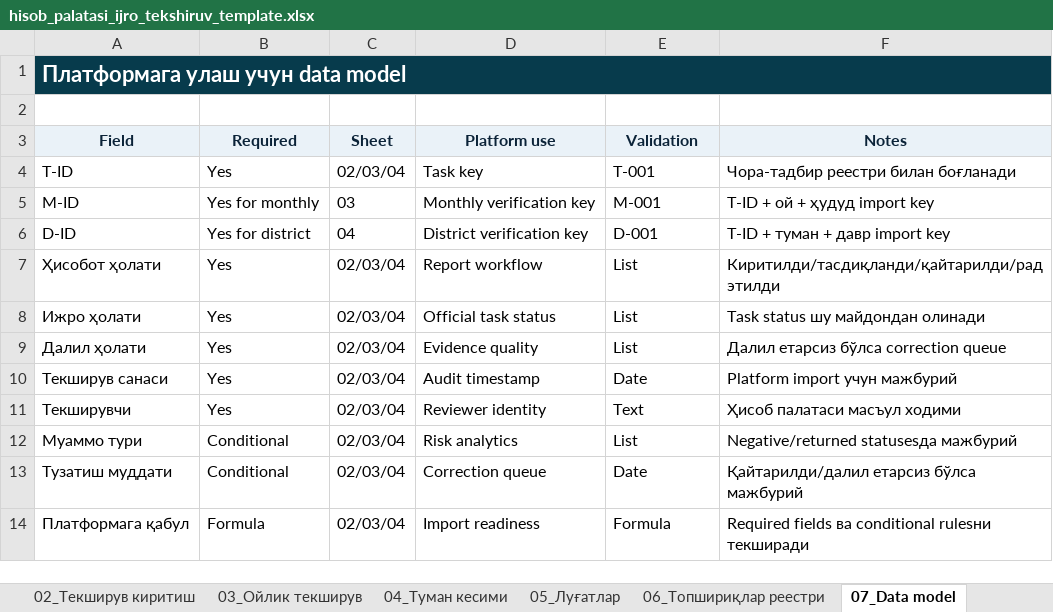
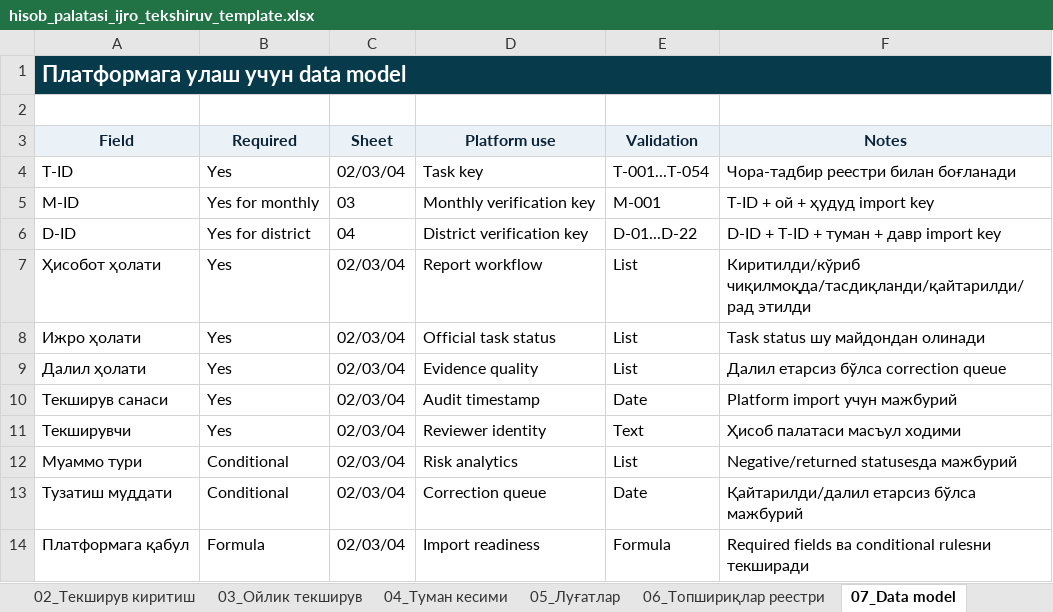
Before and after one commit to nozimmjon/hududlar-monitoringi-portali, an Excel workbook: platform prototypes/templates/hisob_palatasi_ijro_tekshiruv_template.xlsx, sheet 07_Data model, drawn as a sheet; values as stored, in another font and other column widths than the file's, no borders; the diff names each change by its address in the sheet, - before the commit and + after, or states it on an @@ line.

Commit message:
Finalize Hisob Palatasi import readiness

```diff
--- a/platform prototypes/templates/hisob_palatasi_ijro_tekshiruv_template.xlsx (sheet 07_Data model)
+++ b/platform prototypes/templates/hisob_palatasi_ijro_tekshiruv_template.xlsx (sheet 07_Data model)
-E4 (Validation): T-001
+E4 (Validation): T-001...T-054
-E6 (Validation): D-001
+E6 (Validation): D-01...D-22
-F6 (Notes): T-ID + туман + давр import key
+F6 (Notes): D-ID + T-ID + туман + давр import key
-F7 (Notes): Киритилди/тасдиқланди/қайтарилди/рад этилди
+F7 (Notes): Киритилди/кўриб чиқилмоқда/тасдиқланди/қайтарилди/рад этилди
```
Also changed, not shown: sheet 04_Туман кесими, sheet 03_Ойлик текширув, sheet 06_Топшириқлар реестри, sheet 02_Текширув киритиш, sheet 01_Йўриқнома, platform prototypes/templates/hisob_palatasi_ijro_tekshiruv_test_filled.xlsx, 4 other files.
